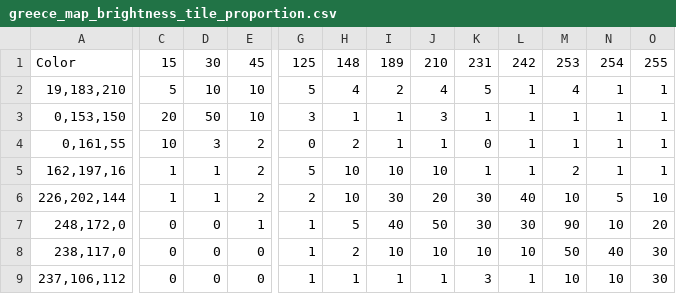
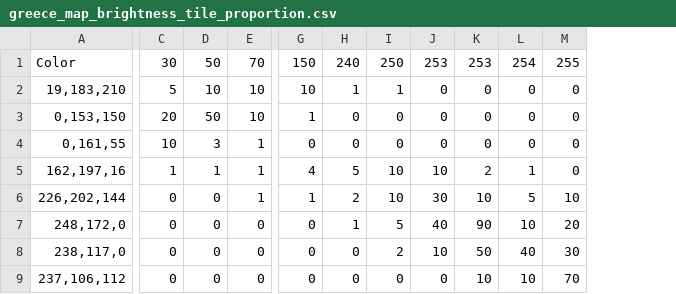
Before and after one commit to leifgehrmann/lego-art-map-generator, a CSV file: data/greece_map_brightness_tile_proportion.csv, drawn as a sheet; only a part is shown, gaps mark what is left out; removed rows and columns are numbered as before the commit, all else as after; the diff covers the shown part only; the diff names each change by its address in the sheet, - before the commit and + after, or states it on an @@ line.

Commit message:
Improved Greece proportions

```diff
--- a/data/greece_map_brightness_tile_proportion.csv
+++ b/data/greece_map_brightness_tile_proportion.csv
+column G, rows 1-9: 150 | 10 | 1 | 0 | 4 | 1 | 0 | 0 | 0
-column J, rows 1-9: 210 | 4 | 3 | 1 | 10 | 20 | 50 | 10 | 1
-column K, rows 1-9: 231 | 5 | 1 | 0 | 1 | 30 | 30 | 10 | 3
-column L, rows 1-9: 242 | 1 | 1 | 1 | 1 | 40 | 30 | 10 | 1
-C1: 15
+C1: 30
-D1: 30
+D1: 50
-E1: 45
+E1: 70
-H1: 125
+H1: 240
-I1: 148
+I1: 250
-J1: 189
+J1: 253
-H2: 5
+H2: 1
-I2: 4
+I2: 1
-J2: 2
+J2: 0
-K2: 4
+K2: 0
-L2:L4: 1
+L2:L4: 0
-M2:M5: 1
+M2:M5: 0
-H3: 3
+H3: 0
-I3: 1
+I3: 0
-J3:J4: 1
+J3:J4: 0
-K3:K4: 1
+K3:K4: 0
-E4:E6: 2
+E4:E6: 1
-I4: 2
+I4: 0
-C6: 1
+C6: 0
-D6: 1
+D6: 0
-E7: 1
+E7: 0
-H8:H9: 1
+H8:H9: 0
-I9: 1
+I9: 0
-J9: 1
+J9: 0
-M9: 30
+M9: 70
```
Also changed, not shown: 4 edited cells elsewhere in this file, 2 other files.
